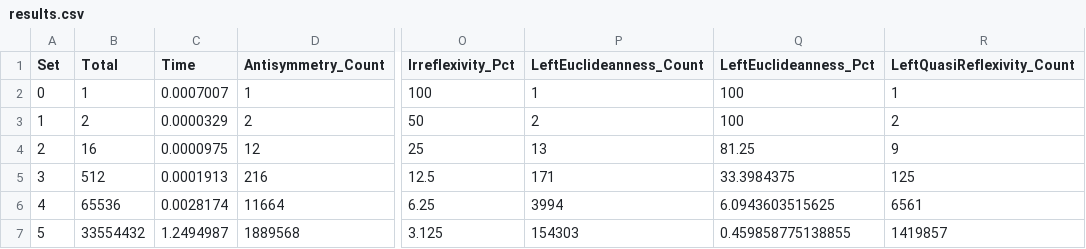
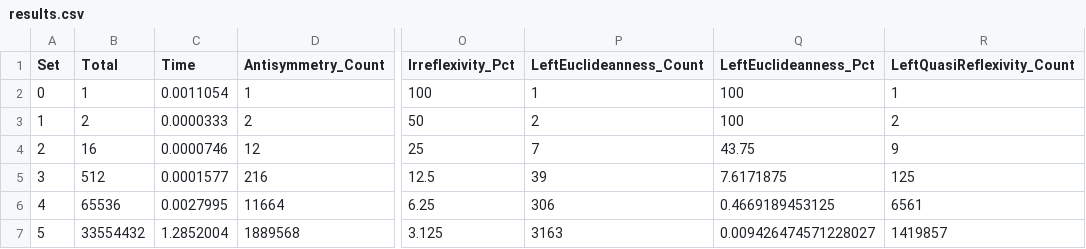
Before and after one commit to arielkeren/relprop, a CSV file: results.csv, drawn as a sheet; only a part is shown, gaps mark what is left out; the diff names each change by its address in the sheet, - before the commit and + after, or states it on an @@ line.

```diff
--- a/results.csv
+++ b/results.csv
-C2 (Time): 0.0007007
+C2 (Time): 0.0011054
-C3 (Time): 0.0000329
+C3 (Time): 0.0000333
-C4 (Time): 0.0000975
+C4 (Time): 0.0000746
-P4 (LeftEuclideanness_Count): 13
+P4 (LeftEuclideanness_Count): 7
-Q4 (LeftEuclideanness_Pct): 81.25
+Q4 (LeftEuclideanness_Pct): 43.75
-C5 (Time): 0.0001913
+C5 (Time): 0.0001577
-P5 (LeftEuclideanness_Count): 171
+P5 (LeftEuclideanness_Count): 39
-Q5 (LeftEuclideanness_Pct): 33.3984375
+Q5 (LeftEuclideanness_Pct): 7.6171875
-C6 (Time): 0.0028174
+C6 (Time): 0.0027995
-P6 (LeftEuclideanness_Count): 3994
+P6 (LeftEuclideanness_Count): 306
-Q6 (LeftEuclideanness_Pct): 6.0943603515625
+Q6 (LeftEuclideanness_Pct): 0.4669189453125
-C7 (Time): 1.2494987
+C7 (Time): 1.2852004
-P7 (LeftEuclideanness_Count): 154303
+P7 (LeftEuclideanness_Count): 3163
-Q7 (LeftEuclideanness_Pct): 0.459858775138855
+Q7 (LeftEuclideanness_Pct): 0.009426474571228027
```
Also changed, not shown: 1 other file.
